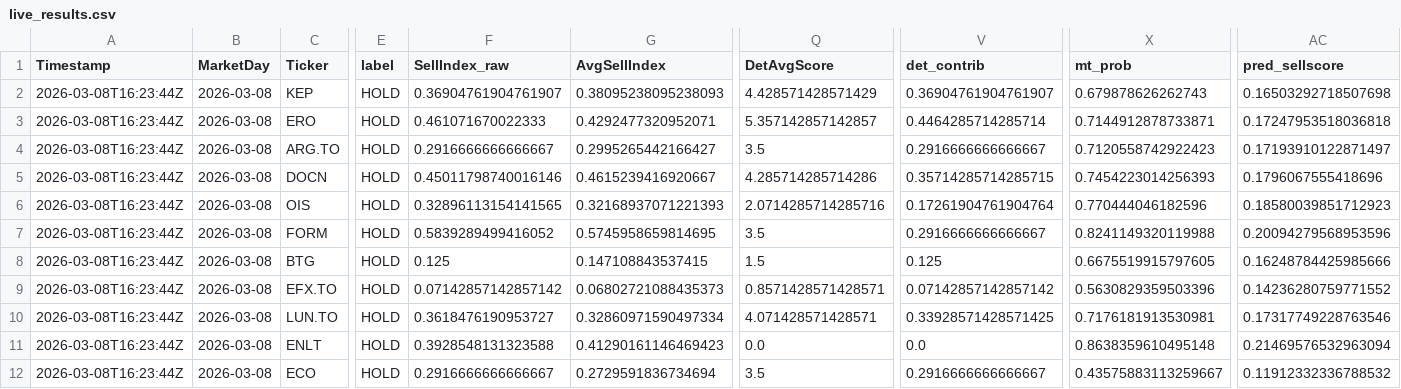
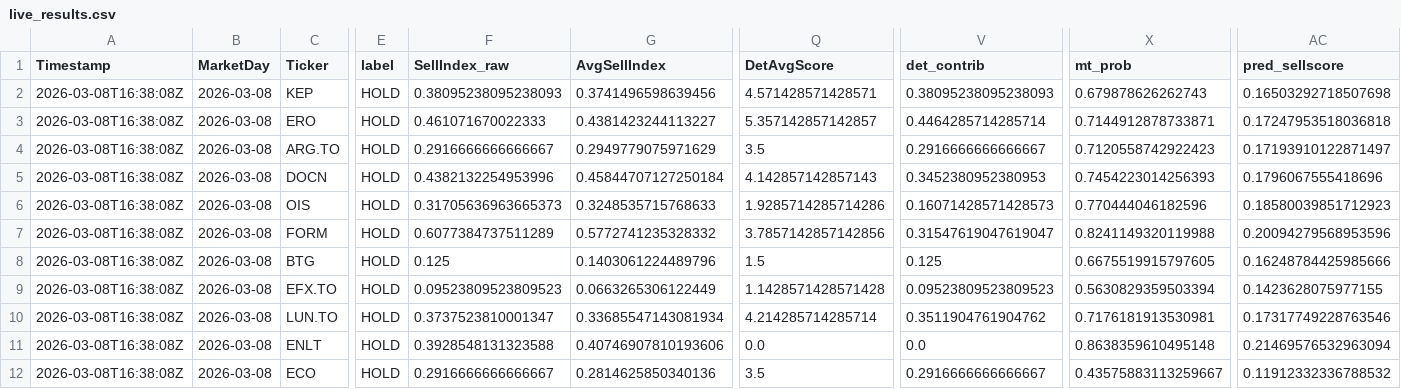
Before and after one commit to andrei1234D/GPT5_SELL, a CSV file: bot/live_results.csv, drawn as a sheet; only a part is shown, gaps mark what is left out; the diff names each change by its address in the sheet, - before the commit and + after, or states it on an @@ line.

Commit message:
Auto-update tracker + MT data [2026-03-08 16:38:32 UTC]

```diff
--- a/bot/live_results.csv
+++ b/bot/live_results.csv
-A2:A12 (Timestamp): 2026-03-08T16:23:44Z
+A2:A12 (Timestamp): 2026-03-08T16:38:08Z
-F2 (SellIndex_raw): 0.36904761904761907
+F2 (SellIndex_raw): 0.38095238095238093
-G2 (AvgSellIndex): 0.38095238095238093
+G2 (AvgSellIndex): 0.3741496598639456
-Q2 (DetAvgScore): 4.428571428571429
+Q2 (DetAvgScore): 4.571428571428571
-V2 (det_contrib): 0.36904761904761907
+V2 (det_contrib): 0.38095238095238093
-G3 (AvgSellIndex): 0.4292477320952071
+G3 (AvgSellIndex): 0.4381423244113227
-G4 (AvgSellIndex): 0.2995265442166427
+G4 (AvgSellIndex): 0.2949779075971629
-F5 (SellIndex_raw): 0.45011798740016146
+F5 (SellIndex_raw): 0.4382132254953996
-G5 (AvgSellIndex): 0.4615239416920667
+G5 (AvgSellIndex): 0.45844707127250184
-Q5 (DetAvgScore): 4.285714285714286
+Q5 (DetAvgScore): 4.142857142857143
-V5 (det_contrib): 0.35714285714285715
+V5 (det_contrib): 0.3452380952380953
-F6 (SellIndex_raw): 0.32896113154141565
+F6 (SellIndex_raw): 0.31705636963665373
-G6 (AvgSellIndex): 0.32168937071221393
+G6 (AvgSellIndex): 0.3248535715768633
-Q6 (DetAvgScore): 2.0714285714285716
+Q6 (DetAvgScore): 1.9285714285714286
-V6 (det_contrib): 0.17261904761904764
+V6 (det_contrib): 0.16071428571428573
-F7 (SellIndex_raw): 0.5839289499416052
+F7 (SellIndex_raw): 0.6077384737511289
-G7 (AvgSellIndex): 0.5745958659814695
+G7 (AvgSellIndex): 0.5772741235328332
-Q7 (DetAvgScore): 3.5
+Q7 (DetAvgScore): 3.7857142857142856
-V7 (det_contrib): 0.2916666666666667
+V7 (det_contrib): 0.31547619047619047
-G8 (AvgSellIndex): 0.147108843537415
+G8 (AvgSellIndex): 0.1403061224489796
-F9 (SellIndex_raw): 0.07142857142857142
+F9 (SellIndex_raw): 0.09523809523809523
-G9 (AvgSellIndex): 0.06802721088435373
+G9 (AvgSellIndex): 0.0663265306122449
-Q9 (DetAvgScore): 0.8571428571428571
+Q9 (DetAvgScore): 1.1428571428571428
-V9 (det_contrib): 0.07142857142857142
+V9 (det_contrib): 0.09523809523809523
-X9 (mt_prob): 0.5630829359503396
+X9 (mt_prob): 0.5630829359503394
-AC9 (pred_sellscore): 0.14236280759771552
+AC9 (pred_sellscore): 0.1423628075977155
-F10 (SellIndex_raw): 0.3618476190953727
+F10 (SellIndex_raw): 0.3737523810001347
-G10 (AvgSellIndex): 0.32860971590497334
+G10 (AvgSellIndex): 0.33685547143081934
-Q10 (DetAvgScore): 4.071428571428571
+Q10 (DetAvgScore): 4.214285714285714
-V10 (det_contrib): 0.33928571428571425
+V10 (det_contrib): 0.3511904761904762
-G11 (AvgSellIndex): 0.41290161146469423
+G11 (AvgSellIndex): 0.40746907810193606
-G12 (AvgSellIndex): 0.2729591836734694
+G12 (AvgSellIndex): 0.2814625850340136
```
Also changed, not shown: bot/LLM_data/input_llm/llm_predictions.csv, 1 other file.
